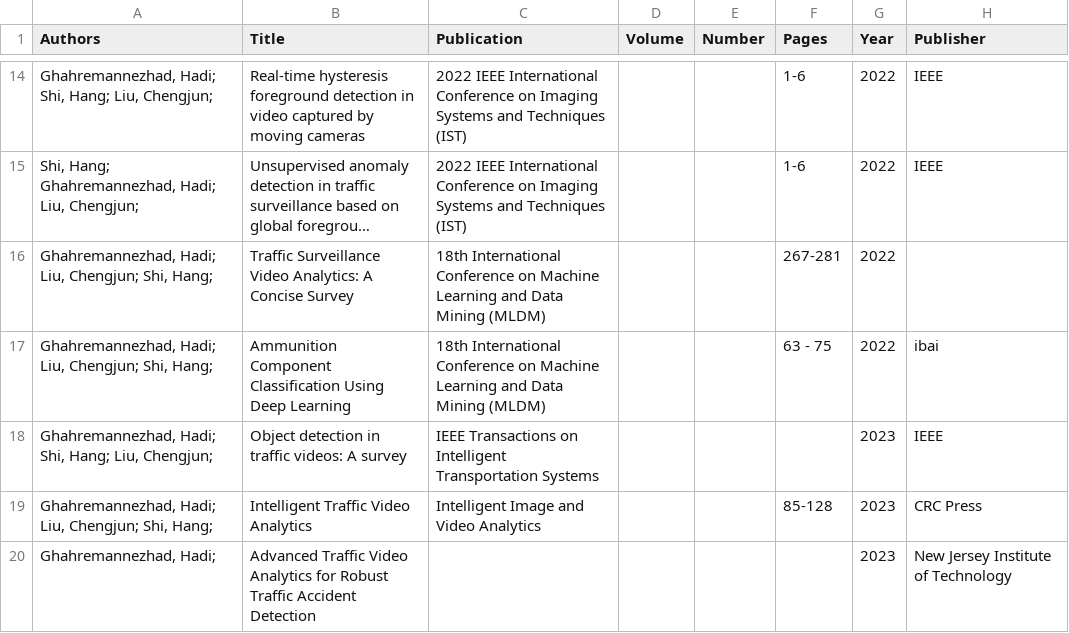
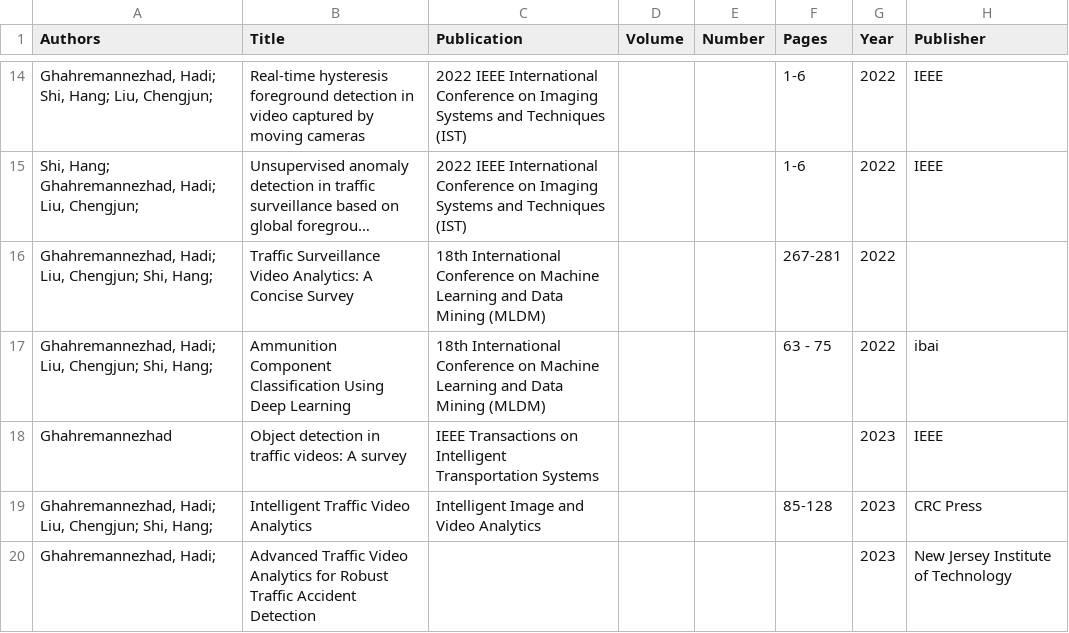
Before and after one commit to surgerai/surgerai.github.io, a CSV file: _data/hal.csv, drawn as a sheet; only a part is shown, gaps mark what is left out; long unchanged cells end in ….

Commit message:
Update hal.csv

```diff
--- a/_data/hal.csv
+++ b/_data/hal.csv
@@ -17,3 +17,3 @@
 "Ghahremannezhad, Hadi; Liu, Chengjun; Shi, Hang; ",Ammunition Component Classification Using Deep Learning,18th International Conference on Machine Learning and Data Mining (MLDM),,,63 - 75,2022,ibai
-"Ghahremannezhad, Hadi; Shi, Hang; Liu, Chengjun; ",Object detection in traffic videos: A survey,IEEE Transactions on Intelligent Transportation Systems,,,,2023,IEEE
+"Ghahremannezhad",Object detection in traffic videos: A survey,IEEE Transactions on Intelligent Transportation Systems,,,,2023,IEEE
 "Ghahremannezhad, Hadi; Liu, Chengjun; Shi, Hang; ",Intelligent Traffic Video Analytics,Intelligent Image and Video Analytics,,,85-128,2023,CRC Press
```
